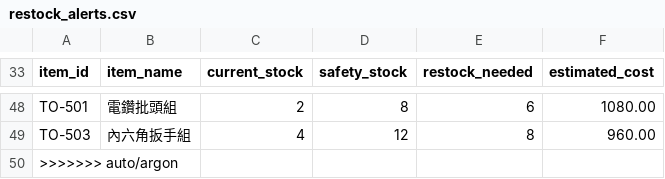
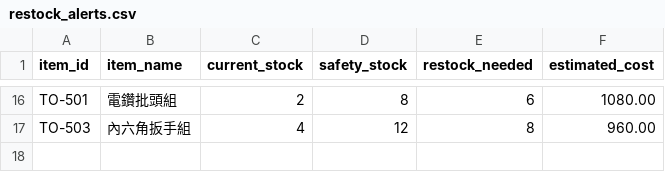
Before and after one commit to cosmopig/Vacant, a CSV file: ops/reqloop/g1/tasks/inventory_alerts/good/restock_alerts.csv, drawn as a sheet; only a part is shown, gaps mark what is left out; the diff covers the shown part only.

```diff
--- a/ops/reqloop/g1/tasks/inventory_alerts/good/restock_alerts.csv
+++ b/ops/reqloop/g1/tasks/inventory_alerts/good/restock_alerts.csv
@@ -49,2 +17 @@ TO-501,電鑽批頭組,2,8,6,1080.00
 TO-503,內六角扳手組,4,12,8,960.00
->>>>>>> auto/argon
```
Also changed, not shown: 32 removed rows elsewhere in this file, 5 other files.
